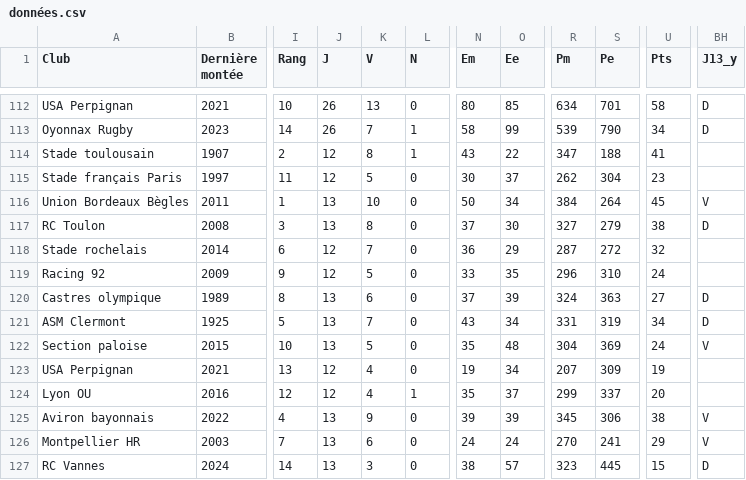
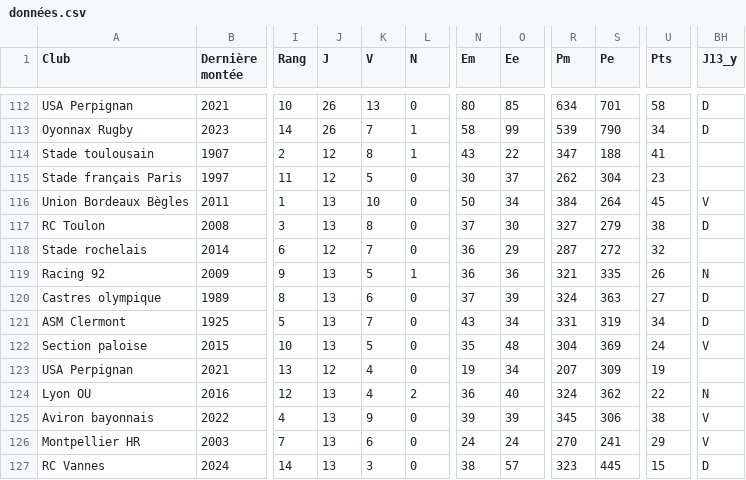
Before and after one commit to mathieuroig9/projet2AENSAE-PredictionRugby, a CSV file: data/données.csv, drawn as a sheet; only a part is shown, gaps mark what is left out; the diff names each change by its address in the sheet, - before the commit and + after, or states it on an @@ line.

```diff
--- a/data/données.csv
+++ b/data/données.csv
-J119 (J): 12
+J119 (J): 13
-L119 (N): 0
+L119 (N): 1
-N119 (Em): 33
+N119 (Em): 36
-O119 (Ee): 35
+O119 (Ee): 36
-R119 (Pm): 296
+R119 (Pm): 321
-S119 (Pe): 310
+S119 (Pe): 335
-U119 (Pts): 24
+U119 (Pts): 26
-BH119 (J13_y): (empty)
+BH119 (J13_y): N
-J124 (J): 12
+J124 (J): 13
-L124 (N): 1
+L124 (N): 2
-N124 (Em): 35
+N124 (Em): 36
-O124 (Ee): 37
+O124 (Ee): 40
-R124 (Pm): 299
+R124 (Pm): 324
-S124 (Pe): 337
+S124 (Pe): 362
-U124 (Pts): 20
+U124 (Pts): 22
-BH124 (J13_y): (empty)
+BH124 (J13_y): N
```
Also changed, not shown: 2 other files.
